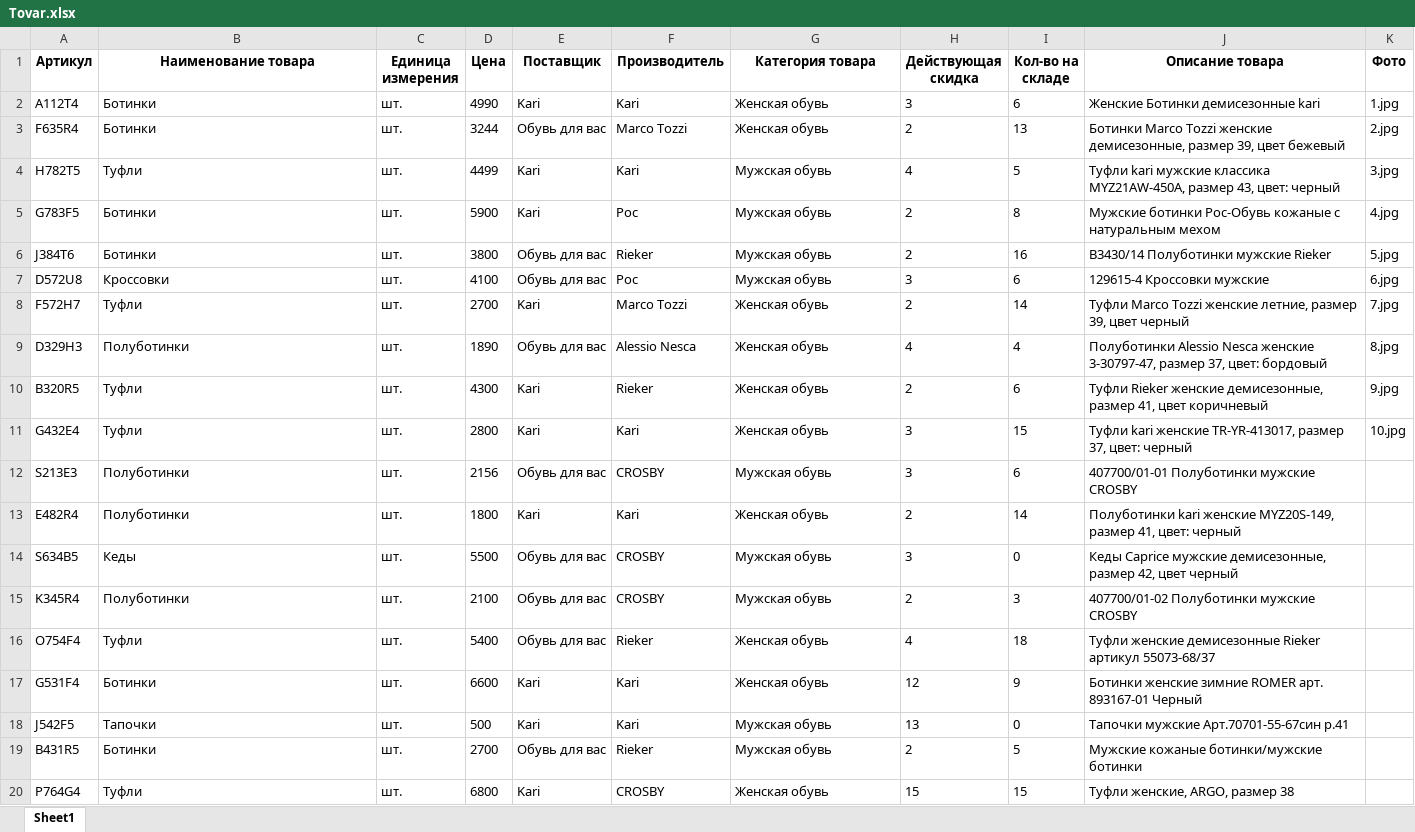
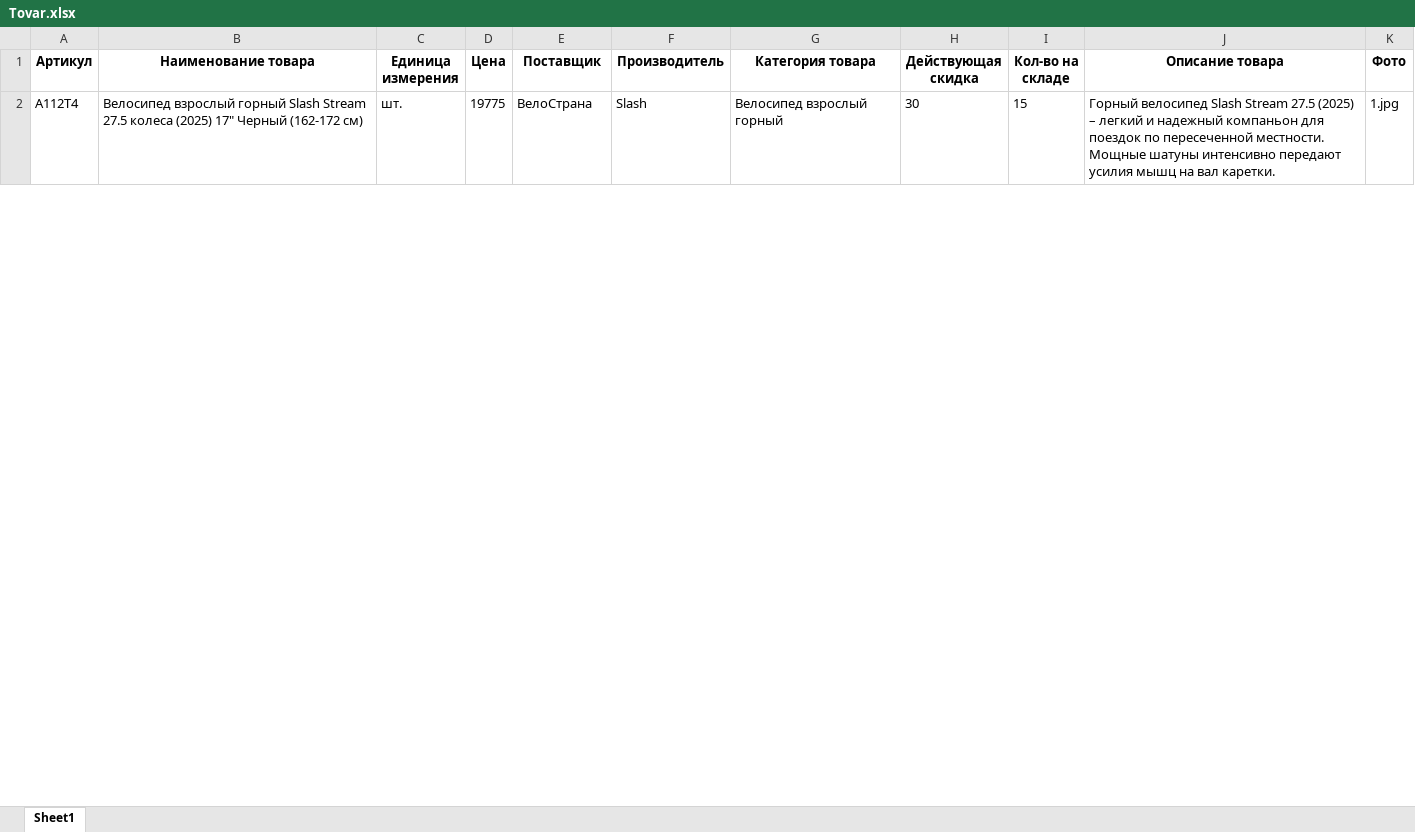
Before and after one commit to dgapchenko4/exam_example, an Excel workbook: import/Tovar.xlsx, sheet Sheet1, drawn as a sheet; only a part is shown; values as stored, in another font and other column widths than the file's, no borders; removed rows and columns are numbered as before the commit, all else as after; the diff covers the shown part only; the diff names each change by its address in the sheet, - before the commit and + after, or states it on an @@ line.

```diff
--- a/import/Tovar.xlsx (sheet Sheet1)
+++ b/import/Tovar.xlsx (sheet Sheet1)
-B2 (Наименование товара): Ботинки
+B2 (Наименование товара): Велосипед взрослый горный Slash Stream 27.5 колеса (2025) 17" Черный (162-172 см)
-D2 (Цена): 4990
+D2 (Цена): 19775
-E2 (Поставщик): Kari
+E2 (Поставщик): ВелоСтрана
-F2 (Производитель): Kari
+F2 (Производитель): Slash
-G2 (Категория товара): Женская обувь
+G2 (Категория товара): Велосипед взрослый горный
-H2 (Действующая скидка): 3
+H2 (Действующая скидка): 30
-I2 (Кол-во на складе): 6
+I2 (Кол-во на складе): 15
-J2 (Описание товара): Женские Ботинки демисезонные kari
+J2 (Описание товара): Горный велосипед Slash Stream 27.5 (2025) – легкий и надежный компаньон для поездок по пересеченной местности. Мощные шатуны интенсивно передают усилия мышц на вал каретки.
-row 3: F635R4 | Ботинки | шт. | 3244 | Обувь для вас | Marco Tozzi | Женская обувь | 2 | 13 | Ботинки Marco Tozzi женские демисезонные, размер 39, цвет бежевый | 2.jpg
-row 4: H782T5 | Туфли | шт. | 4499 | Kari | Kari | Мужская обувь | 4 | 5 | Туфли kari мужские классика MYZ21AW-450A, размер 43, цвет: черный | 3.jpg
-row 5: G783F5 | Ботинки | шт. | 5900 | Kari | Рос | Мужская обувь | 2 | 8 | Мужские ботинки Рос-Обувь кожаные с натуральным мехом | 4.jpg
-row 6: J384T6 | Ботинки | шт. | 3800 | Обувь для вас | Rieker | Мужская обувь | 2 | 16 | B3430/14 Полуботинки мужские Rieker | 5.jpg
-row 7: D572U8 | Кроссовки | шт. | 4100 | Обувь для вас | Рос | Мужская обувь | 3 | 6 | 129615-4 Кроссовки мужские | 6.jpg
-row 8: F572H7 | Туфли | шт. | 2700 | Kari | Marco Tozzi | Женская обувь | 2 | 14 | Туфли Marco Tozzi женские летние, размер 39, цвет черный | 7.jpg
-row 9: D329H3 | Полуботинки | шт. | 1890 | Обувь для вас | Alessio Nesca | Женская обувь | 4 | 4 | Полуботинки Alessio Nesca женские 3-30797-47, размер 37, цвет: бордовый | 8.jpg
-row 10: B320R5 | Туфли | шт. | 4300 | Kari | Rieker | Женская обувь | 2 | 6 | Туфли Rieker женские демисезонные, размер 41, цвет коричневый | 9.jpg
-row 11: G432E4 | Туфли | шт. | 2800 | Kari | Kari | Женская обувь | 3 | 15 | Туфли kari женские TR-YR-413017, размер 37, цвет: черный | 10.jpg
-row 12: S213E3 | Полуботинки | шт. | 2156 | Обувь для вас | CROSBY | Мужская обувь | 3 | 6 | 407700/01-01 Полуботинки мужские CROSBY
-row 13: E482R4 | Полуботинки | шт. | 1800 | Kari | Kari | Женская обувь | 2 | 14 | Полуботинки kari женские MYZ20S-149, размер 41, цвет: черный
-row 14: S634B5 | Кеды | шт. | 5500 | Обувь для вас | CROSBY | Мужская обувь | 3 | 0 | Кеды Caprice мужские демисезонные, размер 42, цвет черный
-row 15: K345R4 | Полуботинки | шт. | 2100 | Обувь для вас | CROSBY | Мужская обувь | 2 | 3 | 407700/01-02 Полуботинки мужские CROSBY
-row 16: O754F4 | Туфли | шт. | 5400 | Обувь для вас | Rieker | Женская обувь | 4 | 18 | Туфли женские демисезонные Rieker артикул 55073-68/37
-row 17: G531F4 | Ботинки | шт. | 6600 | Kari | Kari | Женская обувь | 12 | 9 | Ботинки женские зимние ROMER арт. 893167-01 Черный
-row 18: J542F5 | Тапочки | шт. | 500 | Kari | Kari | Мужская обувь | 13 | 0 | Тапочки мужские Арт.70701-55-67син р.41
-row 19: B431R5 | Ботинки | шт. | 2700 | Обувь для вас | Rieker | Мужская обувь | 2 | 5 | Мужские кожаные ботинки/мужские ботинки
-row 20: P764G4 | Туфли | шт. | 6800 | Kari | CROSBY | Женская обувь | 15 | 15 | Туфли женские, ARGO, размер 38
```
Also changed, not shown: 9 added rows and 11 removed rows elsewhere in this sheet, import/user_import.xlsx, import/Заказ_import.xlsx, 24 other files.
